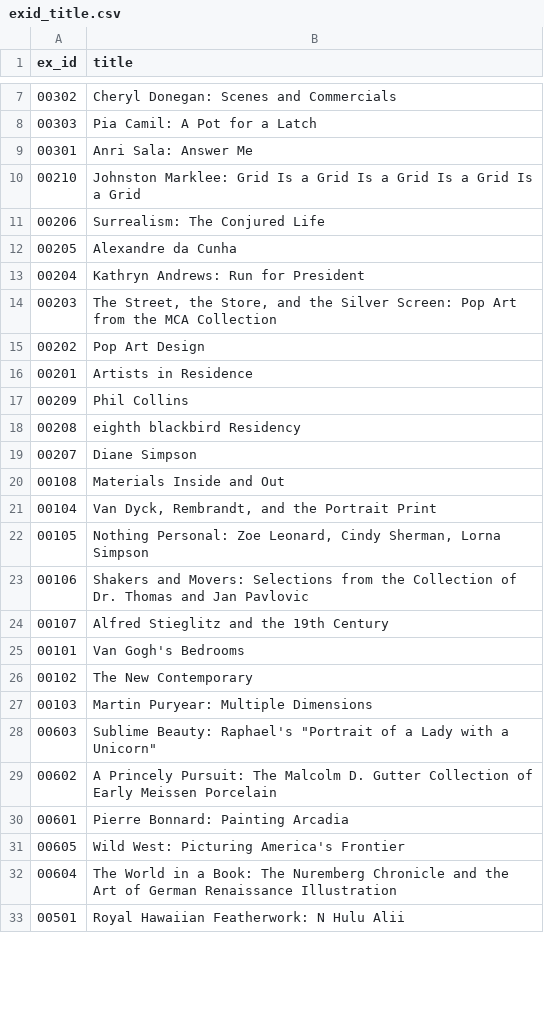
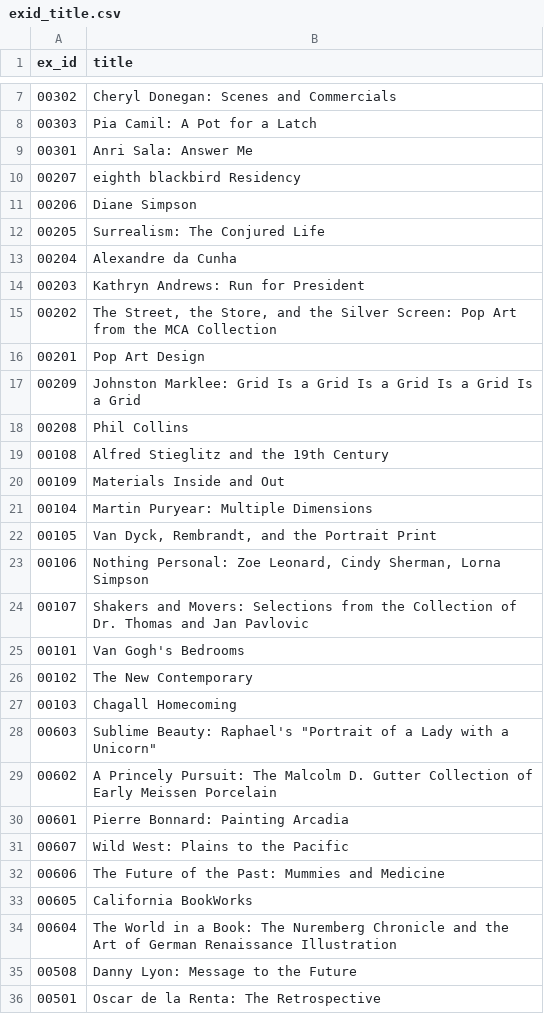
Before and after one commit to ccr122/ccr, a CSV file: artsearch/search/csvs/exid_title.csv, drawn as a sheet; only a part is shown, gaps mark what is left out; the diff covers the shown part only.

```diff
--- a/artsearch/search/csvs/exid_title.csv
+++ b/artsearch/search/csvs/exid_title.csv
@@ -9,20 +9,20 @@ ex_id|title
 00301|Anri Sala: Answer Me
-00210|Johnston Marklee: Grid Is a Grid Is a Grid Is a Grid Is a Grid
-00206|Surrealism: The Conjured Life
-00205|Alexandre da Cunha
-00204|Kathryn Andrews: Run for President
-00203|The Street, the Store, and the Silver Screen: Pop Art from the MCA Collection
-00202|Pop Art Design
-00201|Artists in Residence
-00209|Phil Collins
-00208|eighth blackbird Residency
-00207|Diane Simpson
-00108|Materials Inside and Out
-00104|Van Dyck, Rembrandt, and the Portrait Print
-00105|Nothing Personal: Zoe Leonard, Cindy Sherman, Lorna Simpson
-00106|Shakers and Movers: Selections from the Collection of Dr. Thomas and Jan Pavlovic
-00107|Alfred Stieglitz and the 19th Century
+00207|eighth blackbird Residency
+00206|Diane Simpson
+00205|Surrealism: The Conjured Life
+00204|Alexandre da Cunha
+00203|Kathryn Andrews: Run for President
+00202|The Street, the Store, and the Silver Screen: Pop Art from the MCA Collection
+00201|Pop Art Design
+00209|Johnston Marklee: Grid Is a Grid Is a Grid Is a Grid Is a Grid
+00208|Phil Collins
+00108|Alfred Stieglitz and the 19th Century
+00109|Materials Inside and Out
+00104|Martin Puryear: Multiple Dimensions
+00105|Van Dyck, Rembrandt, and the Portrait Print
+00106|Nothing Personal: Zoe Leonard, Cindy Sherman, Lorna Simpson
+00107|Shakers and Movers: Selections from the Collection of Dr. Thomas and Jan Pavlovic
 00101|Van Gogh's Bedrooms
 00102|The New Contemporary
-00103|Martin Puryear: Multiple Dimensions
+00103|Chagall Homecoming
 00603|Sublime Beauty: Raphael's "Portrait of a Lady with a Unicorn"
@@ -30,4 +30,7 @@ ex_id|title
 00601|Pierre Bonnard: Painting Arcadia
-00605|Wild West: Picturing America's Frontier
+00607|Wild West: Plains to the Pacific
+00606|The Future of the Past: Mummies and Medicine
+00605|California BookWorks
 00604|The World in a Book: The Nuremberg Chronicle and the Art of German Renaissance Illustration
-00501|Royal Hawaiian Featherwork: N Hulu Alii
+00508|Danny Lyon: Message to the Future
+00501|Oscar de la Renta: The Retrospective
```
Also changed, not shown: 6 added rows, 6 removed rows, 5 moved rows and 8 edited cells elsewhere in this file, artsearch/search/csvs/exid_date.csv, artsearch/search/csvs/exid_url.csv, 6 other files.
